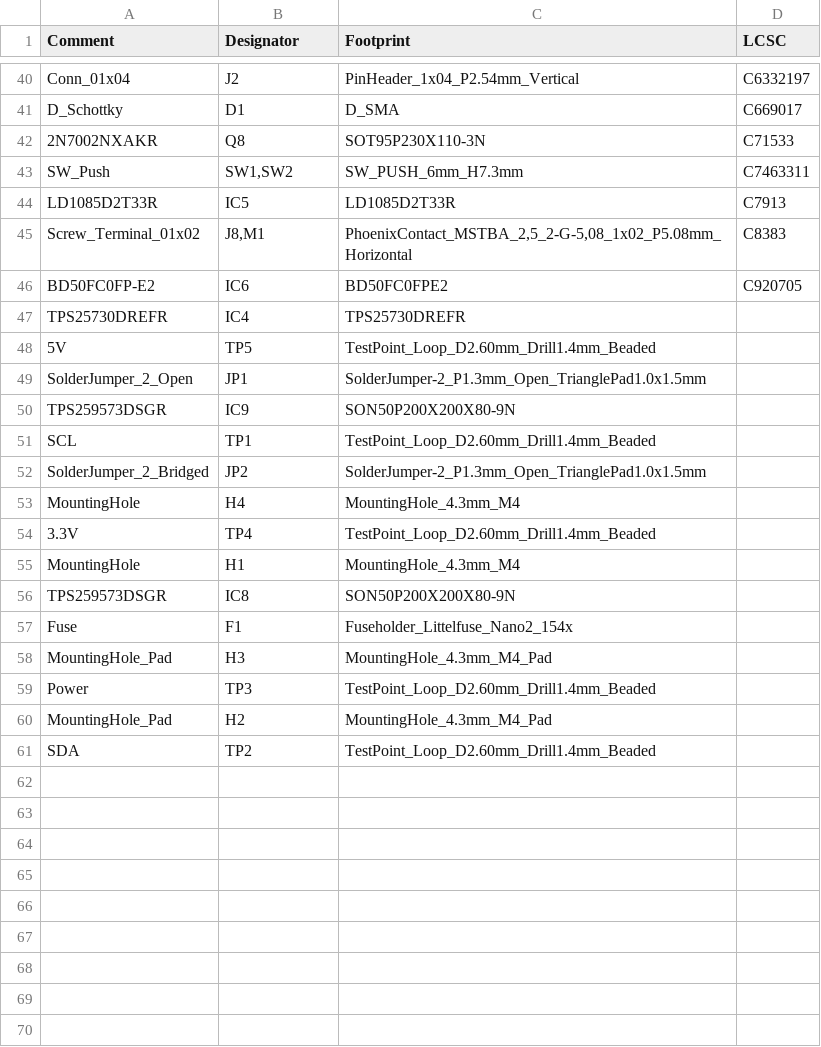
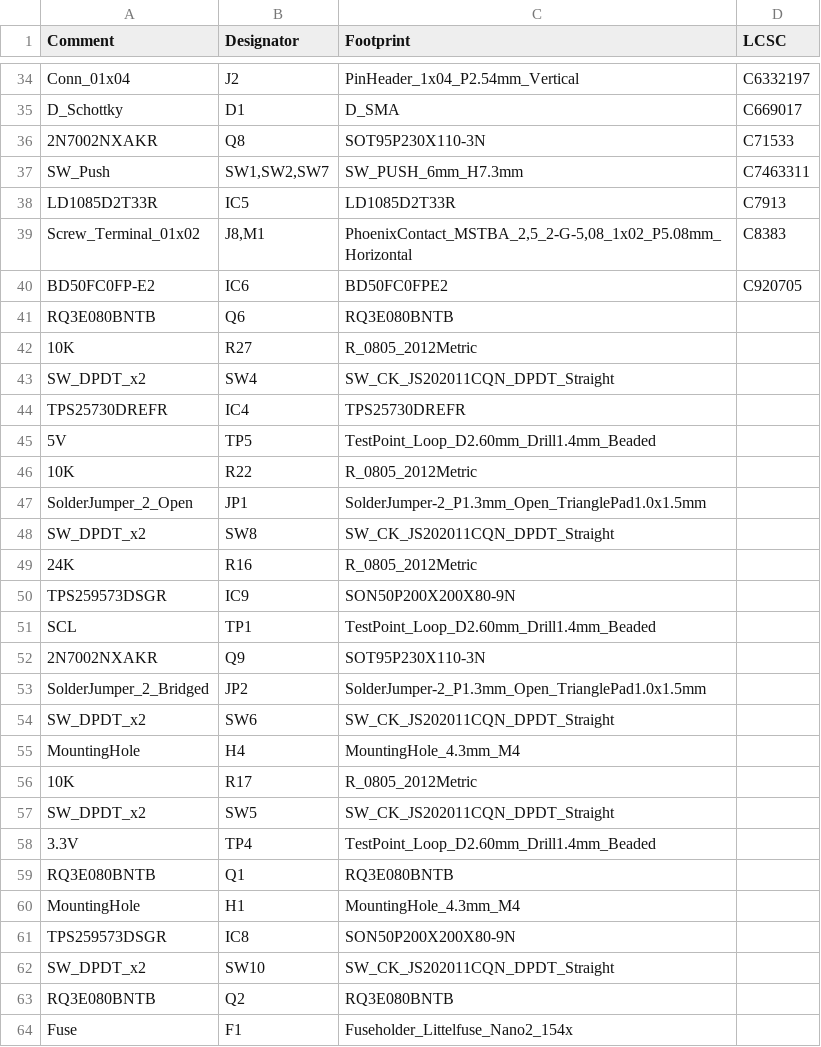
Before and after one commit to Ian-Blockmans/ESPHhome-AIO, a CSV file: KiCad Schematics and pcb/jlcpcb/production_files/BOM-ESPHome AIO.csv, drawn as a sheet; only a part is shown, gaps mark what is left out; the shorter side is filled out with more unchanged rows; the diff covers the shown part only.

```diff
--- a/KiCad Schematics and pcb/jlcpcb/production_files/BOM-ESPHome AIO.csv
+++ b/KiCad Schematics and pcb/jlcpcb/production_files/BOM-ESPHome AIO.csv
@@ -42,3 +36,3 @@ D_Schottky,D1,D_SMA,C669017
 2N7002NXAKR,Q8,SOT95P230X110-3N,C71533
-SW_Push,"SW1,SW2",SW_PUSH_6mm_H7.3mm,C7463311
+SW_Push,"SW1,SW2,SW7",SW_PUSH_6mm_H7.3mm,C7463311
 LD1085D2T33R,IC5,LD1085D2T33R,C7913
@@ -46,12 +40,25 @@ Screw_Terminal_01x02,"J8,M1","PhoenixContact_MSTBA_2,5_2-G-5,08_1x02_P5.08mm_Hor
 BD50FC0FP-E2,IC6,BD50FC0FPE2,C920705
+RQ3E080BNTB,Q6,RQ3E080BNTB,
+10K,R27,R_0805_2012Metric,
+SW_DPDT_x2,SW4,SW_CK_JS202011CQN_DPDT_Straight,
 TPS25730DREFR,IC4,TPS25730DREFR,
 5V,TP5,TestPoint_Loop_D2.60mm_Drill1.4mm_Beaded,
+10K,R22,R_0805_2012Metric,
 SolderJumper_2_Open,JP1,SolderJumper-2_P1.3mm_Open_TrianglePad1.0x1.5mm,
+SW_DPDT_x2,SW8,SW_CK_JS202011CQN_DPDT_Straight,
+24K,R16,R_0805_2012Metric,
 TPS259573DSGR,IC9,SON50P200X200X80-9N,
 SCL,TP1,TestPoint_Loop_D2.60mm_Drill1.4mm_Beaded,
+2N7002NXAKR,Q9,SOT95P230X110-3N,
 SolderJumper_2_Bridged,JP2,SolderJumper-2_P1.3mm_Open_TrianglePad1.0x1.5mm,
+SW_DPDT_x2,SW6,SW_CK_JS202011CQN_DPDT_Straight,
 MountingHole,H4,MountingHole_4.3mm_M4,
+10K,R17,R_0805_2012Metric,
+SW_DPDT_x2,SW5,SW_CK_JS202011CQN_DPDT_Straight,
 3.3V,TP4,TestPoint_Loop_D2.60mm_Drill1.4mm_Beaded,
+RQ3E080BNTB,Q1,RQ3E080BNTB,
 MountingHole,H1,MountingHole_4.3mm_M4,
 TPS259573DSGR,IC8,SON50P200X200X80-9N,
+SW_DPDT_x2,SW10,SW_CK_JS202011CQN_DPDT_Straight,
+RQ3E080BNTB,Q2,RQ3E080BNTB,
 Fuse,F1,Fuseholder_Littelfuse_Nano2_154x,
```
Also changed, not shown: 21 added rows, 6 removed rows and 1 edited cell elsewhere in this file, KiCad Schematics and pcb/jlcpcb/production_files/CPL-ESPHome AIO.csv, 57 other files.
